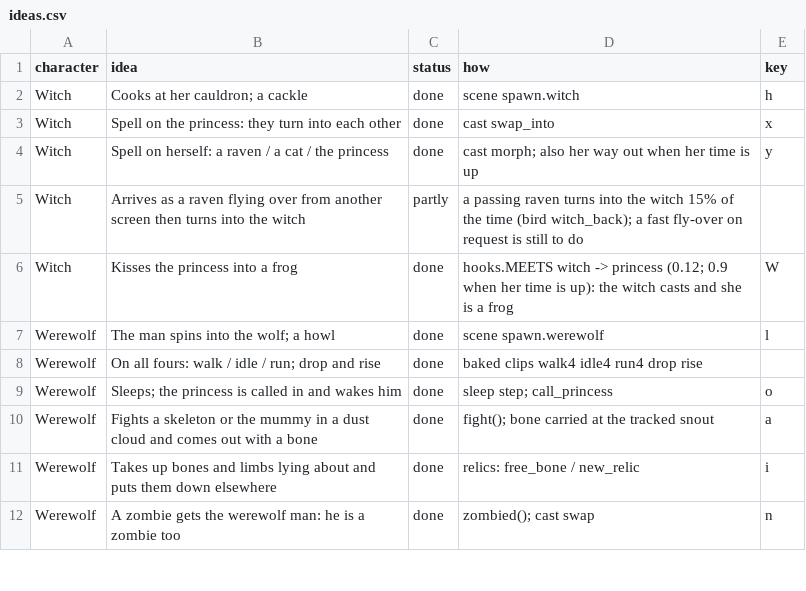
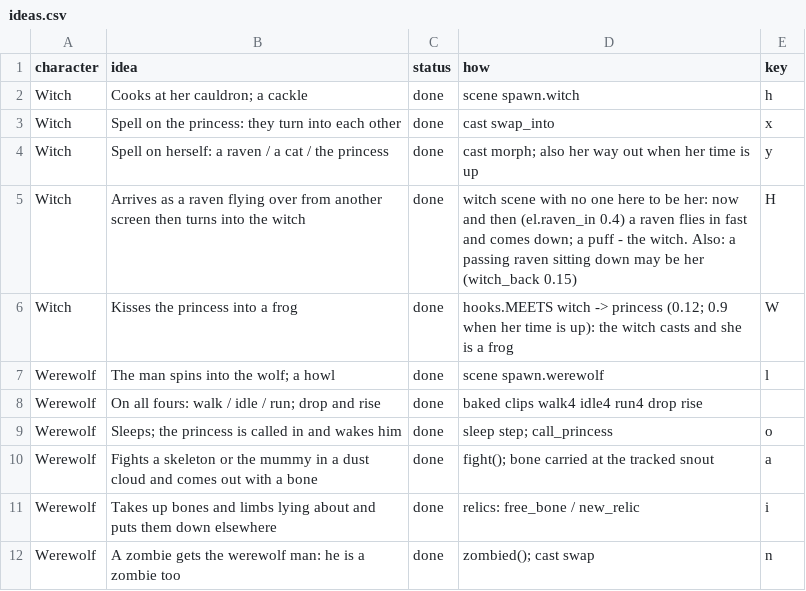
Before and after one commit to praktijkpioniers/kioskplayer, a CSV file: themes/halloween/ideas.csv, drawn as a sheet; only a part is shown.

```diff
--- a/themes/halloween/ideas.csv
+++ b/themes/halloween/ideas.csv
@@ -4,3 +4,3 @@ Witch,Spell on the princess: they turn into each other,done,cast swap_into,x
 Witch,Spell on herself: a raven / a cat / the princess,done,cast morph; also her way out when her time is up,y
-Witch,Arrives as a raven flying over from another screen then turns into the witch,partly,a passing raven turns into the witch 15% of the time (bird witch_back); a fast fly-over on request is still to do,
+Witch,Arrives as a raven flying over from another screen then turns into the witch,done,witch scene with no one here to be her: now and then (el.raven_in 0.4) a raven flies in fast and comes down; a puff - the witch. Also: a passing raven sitting down may be her (witch_back 0.15),H
 Witch,Kisses the princess into a frog,done,hooks.MEETS witch -> princess (0.12; 0.9 when her time is up): the witch casts and she is a frog,W
```
Also changed, not shown: 1 other file.
